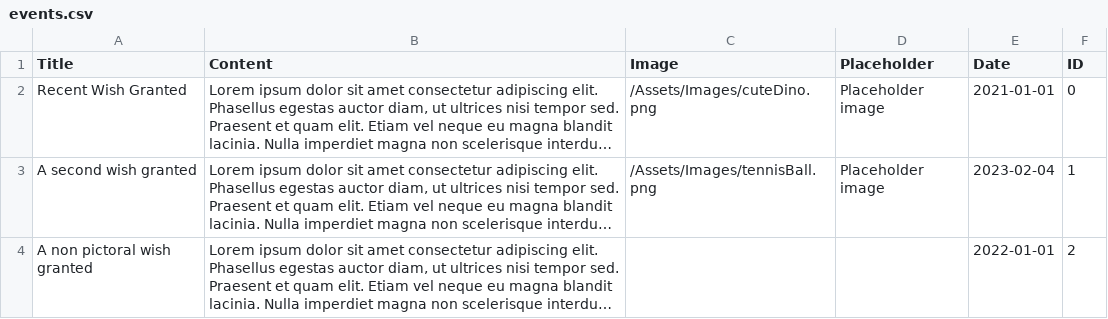
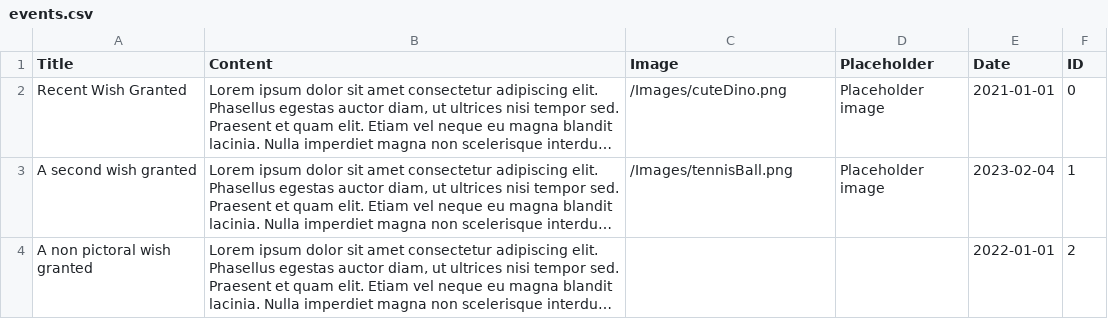
Before and after one commit to Europa4/JasmineWebsite, a CSV file: Data/events.csv, drawn as a sheet; long unchanged cells end in …; the diff names each change by its address in the sheet, - before the commit and + after, or states it on an @@ line.

Commit message:
Fixed events page

```diff
--- a/Data/events.csv
+++ b/Data/events.csv
-C2 (Image): /Assets/Images/cuteDino.png
+C2 (Image): /Images/cuteDino.png
-C3 (Image): /Assets/Images/tennisBall.png
+C3 (Image): /Images/tennisBall.png
```
Also changed, not shown: 2 other files.
